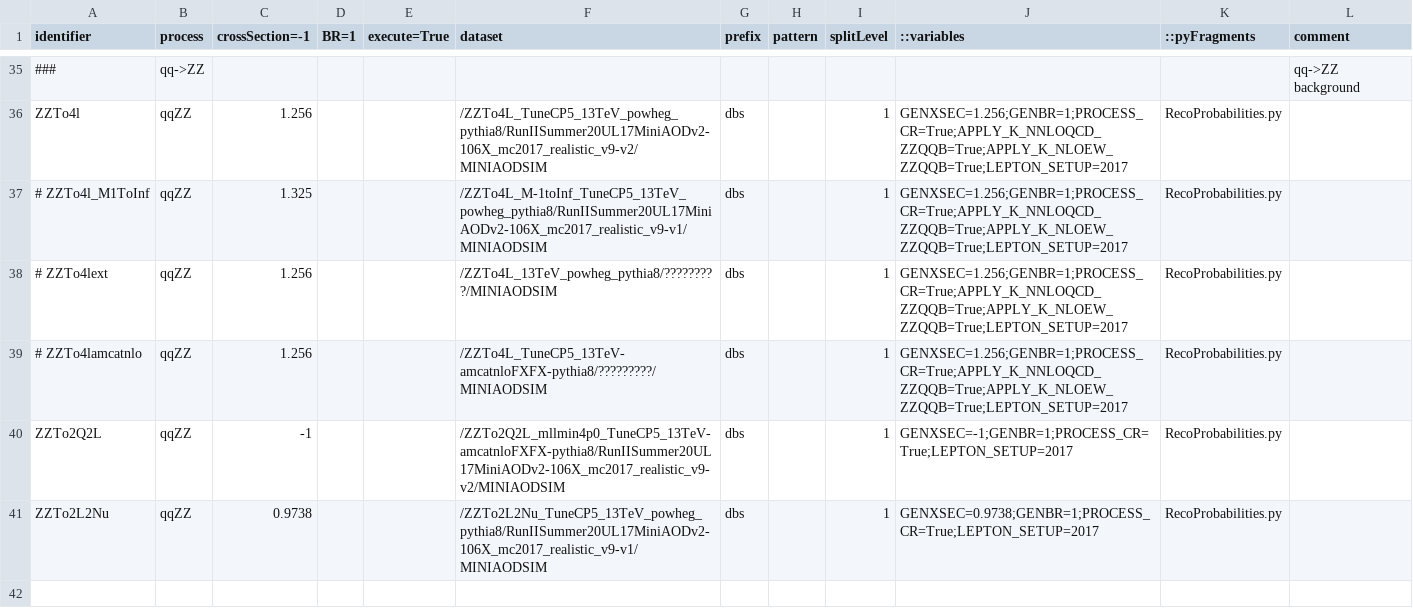
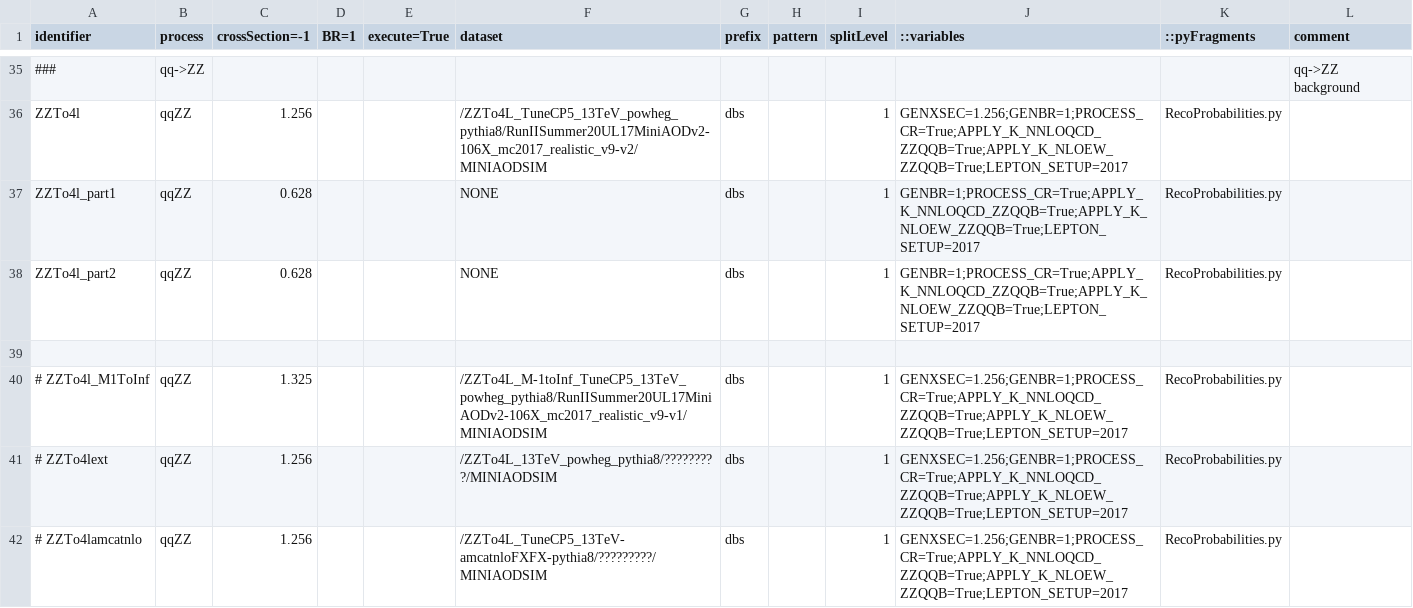
Before and after one commit to bellan/VVXAnalysis, a CSV file: Producers/python/samples_2017UL_MC.csv, drawn as a sheet; only a part is shown, gaps mark what is left out; the shorter side is filled out with more unchanged rows; the diff names each change by its address in the sheet, - before the commit and + after, or states it on an @@ line.

Commit message:
Added two pseudo samples for each half of ZZTo4l
they have roughly the same number of weighted events so they get the same cross section

```diff
--- a/Producers/python/samples_2017UL_MC.csv
+++ b/Producers/python/samples_2017UL_MC.csv
+row 37: ZZTo4l_part1 | qqZZ | 0.628 |  |  | NONE | dbs |  | 1 | GENBR=1;PROCESS_CR=True;APPLY_K_NNLOQCD_ZZQQB=True;APPLY_K_NLOEW_ZZQQB=True;LEPTON_SETUP=2017 | RecoProbabilities.py
+row 38: ZZTo4l_part2 | qqZZ | 0.628 |  |  | NONE | dbs |  | 1 | GENBR=1;PROCESS_CR=True;APPLY_K_NNLOQCD_ZZQQB=True;APPLY_K_NLOEW_ZZQQB=True;LEPTON_SETUP=2017 | RecoProbabilities.py
+row 39: (empty)
```
